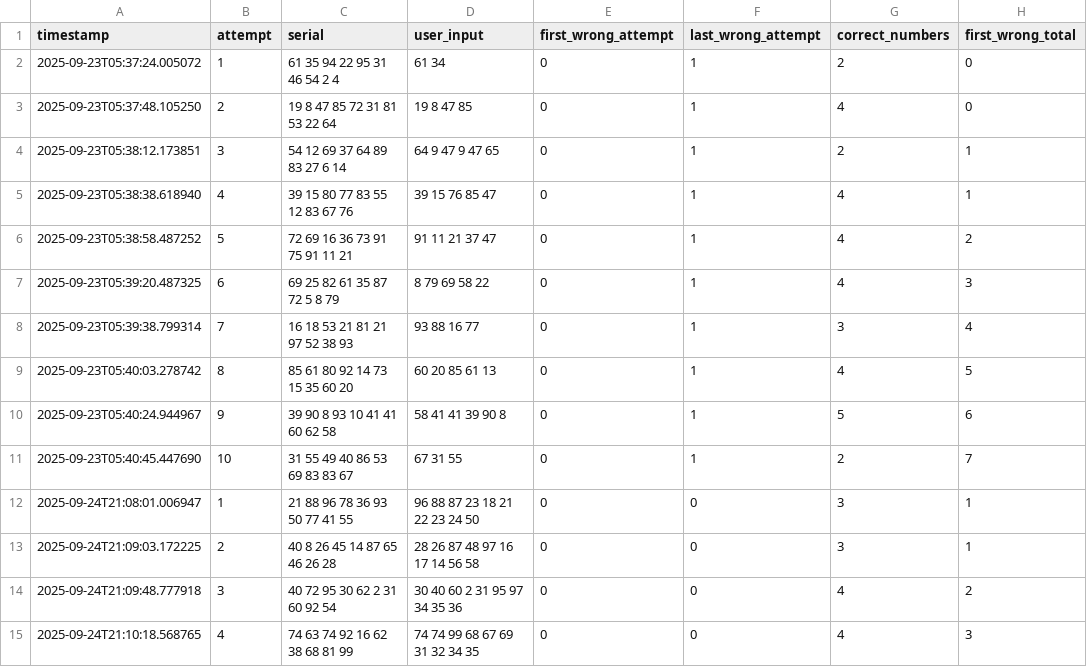
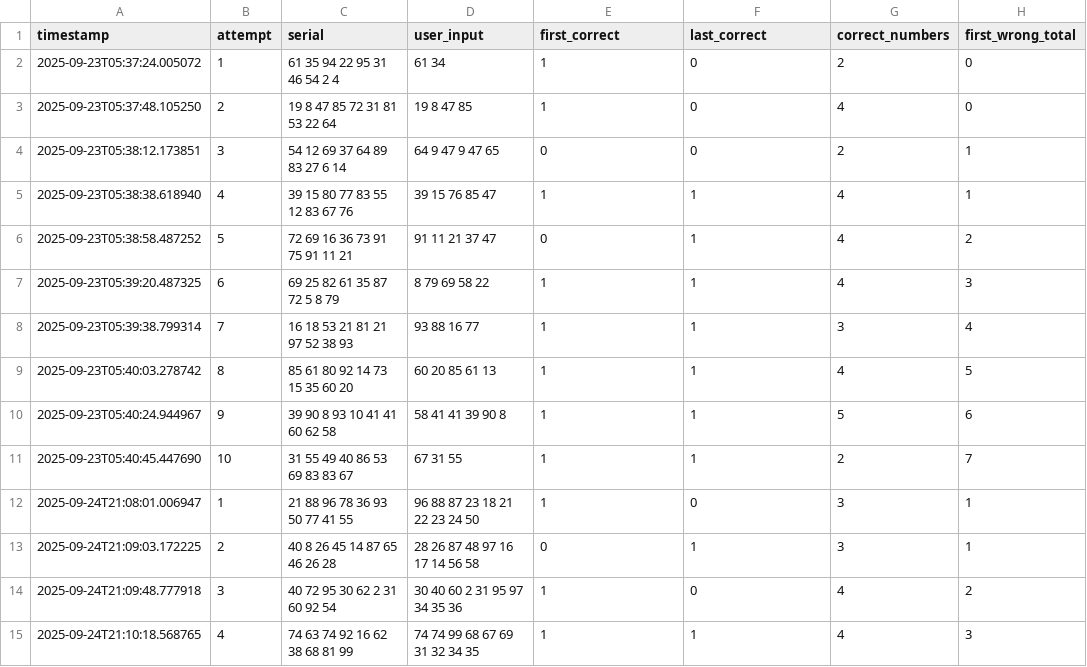
Before and after one commit to GitsUnreal/HumanMemory, a CSV file: FreeRecall/data/TotalNormal.csv, drawn as a sheet; only a part is shown; the diff covers the shown part only; the diff names each change by its address in the sheet, - before the commit and + after, or states it on an @@ line.

```diff
--- a/FreeRecall/data/TotalNormal.csv
+++ b/FreeRecall/data/TotalNormal.csv
-E1: first_wrong_attempt
+E1: first_correct
-F1: last_wrong_attempt
+F1: last_correct
-E2:E3 (first_correct): 0
+E2:E3 (first_correct): 1
-F2:F4 (last_correct): 1
+F2:F4 (last_correct): 0
-E5 (first_correct): 0
+E5 (first_correct): 1
-E7:E12 (first_correct): 0
+E7:E12 (first_correct): 1
-F13 (last_correct): 0
+F13 (last_correct): 1
-E14:E15 (first_correct): 0
+E14:E15 (first_correct): 1
-F15 (last_correct): 0
+F15 (last_correct): 1
```
Also changed, not shown: 31 edited cells elsewhere in this file, FreeRecall/data/TotalMemoryPattern.csv, FreeRecall/data/TotalSpeed.csv, 1 other file.
